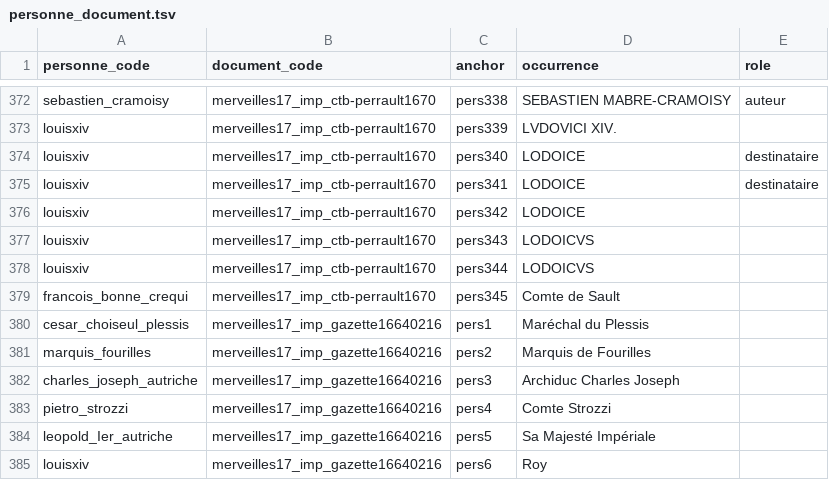
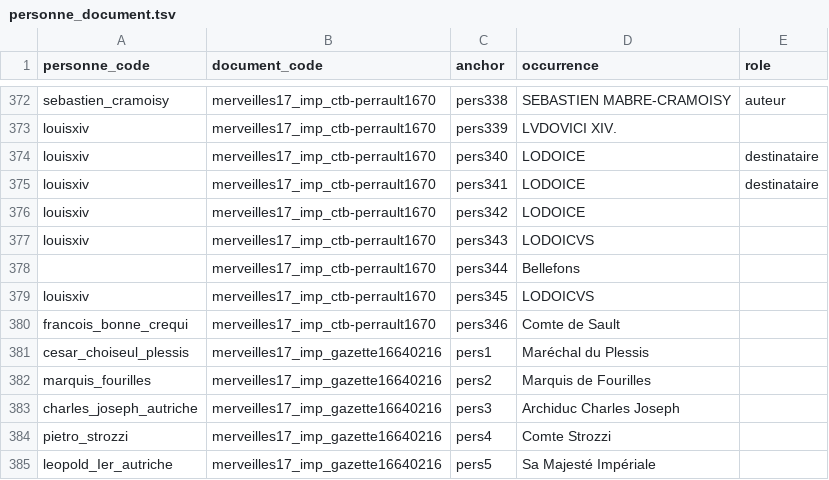
Before and after one commit to fetes17/merveilles17, a TSV file: site/data/personne_document.tsv, drawn as a sheet; only a part is shown, gaps mark what is left out; the shorter side is filled out with more unchanged rows.

```diff
--- a/site/data/personne_document.tsv
+++ b/site/data/personne_document.tsv
@@ -377,4 +377,5 @@ louisxiv	merveilles17_imp_ctb-perrault1670	pers342	LODOICE
 louisxiv	merveilles17_imp_ctb-perrault1670	pers343	LODOICVS	
-louisxiv	merveilles17_imp_ctb-perrault1670	pers344	LODOICVS	
-francois_bonne_crequi	merveilles17_imp_ctb-perrault1670	pers345	Comte de Sault	
+	merveilles17_imp_ctb-perrault1670	pers344	Bellefons	
+louisxiv	merveilles17_imp_ctb-perrault1670	pers345	LODOICVS	
+francois_bonne_crequi	merveilles17_imp_ctb-perrault1670	pers346	Comte de Sault	
 cesar_choiseul_plessis	merveilles17_imp_gazette16640216	pers1	Maréchal du Plessis	
```
Also changed, not shown: site/data/document.tsv, site/data/personne_orphelins.tsv, 2 other files.
